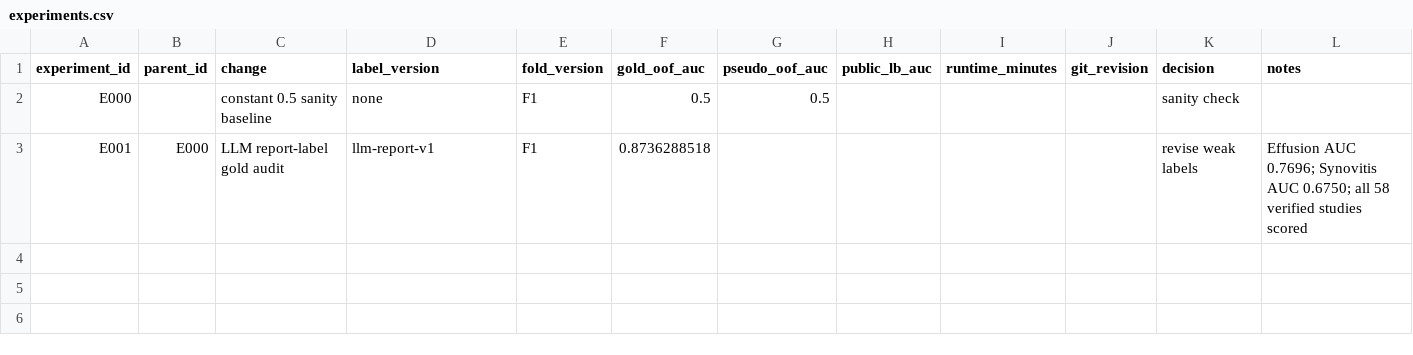
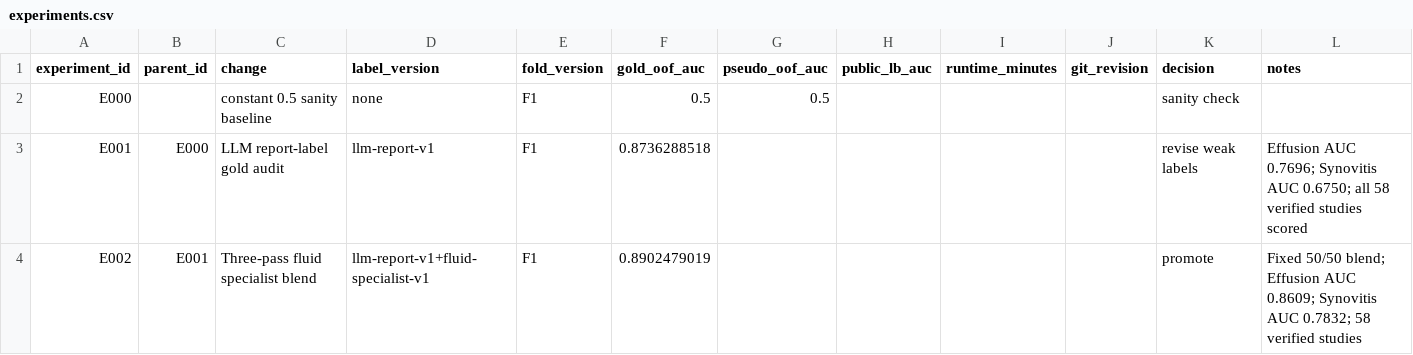
Before and after one commit to Siddhesh-source/kne-comp, a CSV file: experiments.csv, drawn as a sheet.

Commit message:
Record specialist label improvements

```diff
--- a/experiments.csv
+++ b/experiments.csv
@@ -3 +3,2 @@ E000,,constant 0.5 sanity baseline,none,F1,0.5,0.5,,,,sanity check,
 E001,E000,LLM report-label gold audit,llm-report-v1,F1,0.8736288518,,,,,revise weak labels,"Effusion AUC 0.7696; Synovitis AUC 0.6750; all 58 verified studies scored"
+E002,E001,Three-pass fluid specialist blend,llm-report-v1+fluid-specialist-v1,F1,0.8902479019,,,,,promote,"Fixed 50/50 blend; Effusion AUC 0.8609; Synovitis AUC 0.7832; 58 verified studies"
```
Also changed, not shown: 2 other files.
